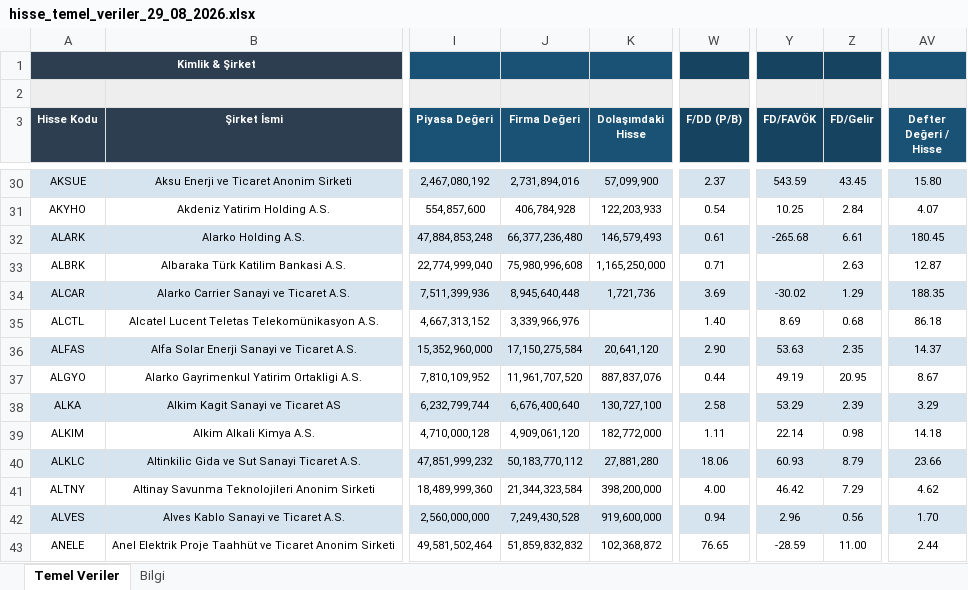
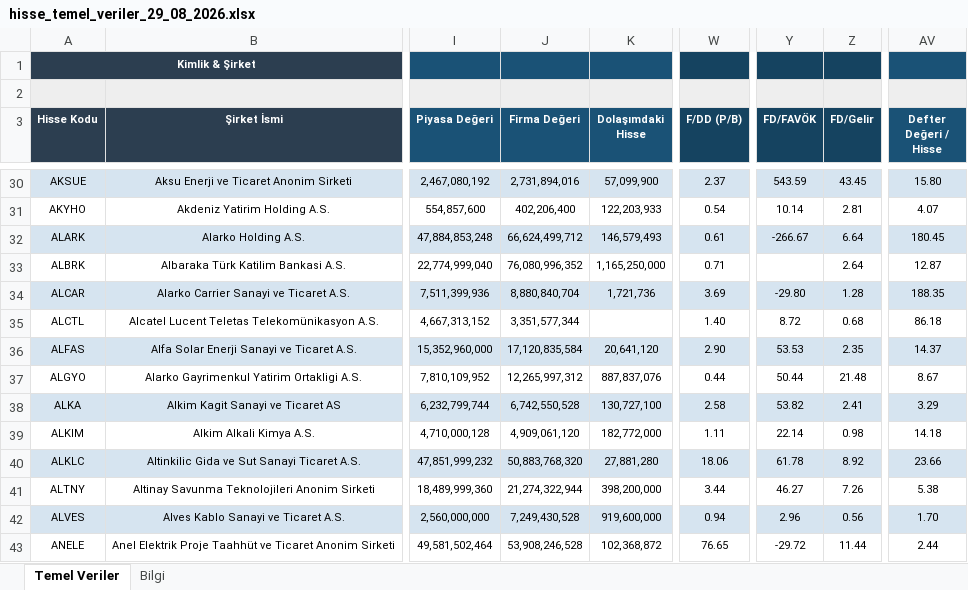
Before and after one commit to fkcengizhan-crypto/ghtvt, an Excel workbook: Archive/hisse_temel_veriler_29_08_2026.xlsx, sheet Temel Veriler, drawn as a sheet; only a part is shown, gaps mark what is left out; values as stored, in another font and other column widths than the file's, no borders; the diff covers the shown part only; the diff names each change by its address in the sheet, - before the commit and + after, or states it on an @@ line.

```diff
--- a/Archive/hisse_temel_veriler_29_08_2026.xlsx (sheet Temel Veriler)
+++ b/Archive/hisse_temel_veriler_29_08_2026.xlsx (sheet Temel Veriler)
-J31 (Firma Değeri): 406,784,928
+J31 (Firma Değeri): 402,206,400
-Y31 (FD/FAVÖK): 10.25
+Y31 (FD/FAVÖK): 10.14
-Z31 (FD/Gelir): 2.84
+Z31 (FD/Gelir): 2.81
-J32 (Firma Değeri): 66,377,236,480
+J32 (Firma Değeri): 66,624,499,712
-Y32 (FD/FAVÖK): -265.68
+Y32 (FD/FAVÖK): -266.67
-Z32 (FD/Gelir): 6.61
+Z32 (FD/Gelir): 6.64
-J33 (Firma Değeri): 75,980,996,608
+J33 (Firma Değeri): 76,080,996,352
-Z33 (FD/Gelir): 2.63
+Z33 (FD/Gelir): 2.64
-J34 (Firma Değeri): 8,945,640,448
+J34 (Firma Değeri): 8,880,840,704
-Y34 (FD/FAVÖK): -30.02
+Y34 (FD/FAVÖK): -29.80
-Z34 (FD/Gelir): 1.29
+Z34 (FD/Gelir): 1.28
-J35 (Firma Değeri): 3,339,966,976
+J35 (Firma Değeri): 3,351,577,344
-Y35 (FD/FAVÖK): 8.69
+Y35 (FD/FAVÖK): 8.72
-J36 (Firma Değeri): 17,150,275,584
+J36 (Firma Değeri): 17,120,835,584
-Y36 (FD/FAVÖK): 53.63
+Y36 (FD/FAVÖK): 53.53
-J37 (Firma Değeri): 11,961,707,520
+J37 (Firma Değeri): 12,265,997,312
-Y37 (FD/FAVÖK): 49.19
+Y37 (FD/FAVÖK): 50.44
-Z37 (FD/Gelir): 20.95
+Z37 (FD/Gelir): 21.48
-J38 (Firma Değeri): 6,676,400,640
+J38 (Firma Değeri): 6,742,550,528
-Y38 (FD/FAVÖK): 53.29
+Y38 (FD/FAVÖK): 53.82
-Z38 (FD/Gelir): 2.39
+Z38 (FD/Gelir): 2.41
-J40 (Firma Değeri): 50,183,770,112
+J40 (Firma Değeri): 50,883,768,320
-Y40 (FD/FAVÖK): 60.93
+Y40 (FD/FAVÖK): 61.78
-Z40 (FD/Gelir): 8.79
+Z40 (FD/Gelir): 8.92
-J41 (Firma Değeri): 21,344,323,584
+J41 (Firma Değeri): 21,274,322,944
-W41 (F/DD (P/B)): 4.00
+W41 (F/DD (P/B)): 3.44
-Y41 (FD/FAVÖK): 46.42
+Y41 (FD/FAVÖK): 46.27
-Z41 (FD/Gelir): 7.29
+Z41 (FD/Gelir): 7.26
-AV41 (Defter Değeri / Hisse): 4.62
+AV41 (Defter Değeri / Hisse): 5.38
-J43 (Firma Değeri): 51,859,832,832
+J43 (Firma Değeri): 53,908,246,528
-Y43 (FD/FAVÖK): -28.59
+Y43 (FD/FAVÖK): -29.72
-Z43 (FD/Gelir): 11.00
+Z43 (FD/Gelir): 11.44
```
Also changed, not shown: 1378 edited cells elsewhere in this sheet, sheet Bilgi, hisse_temel_veriler.xlsx, 1 other file.
